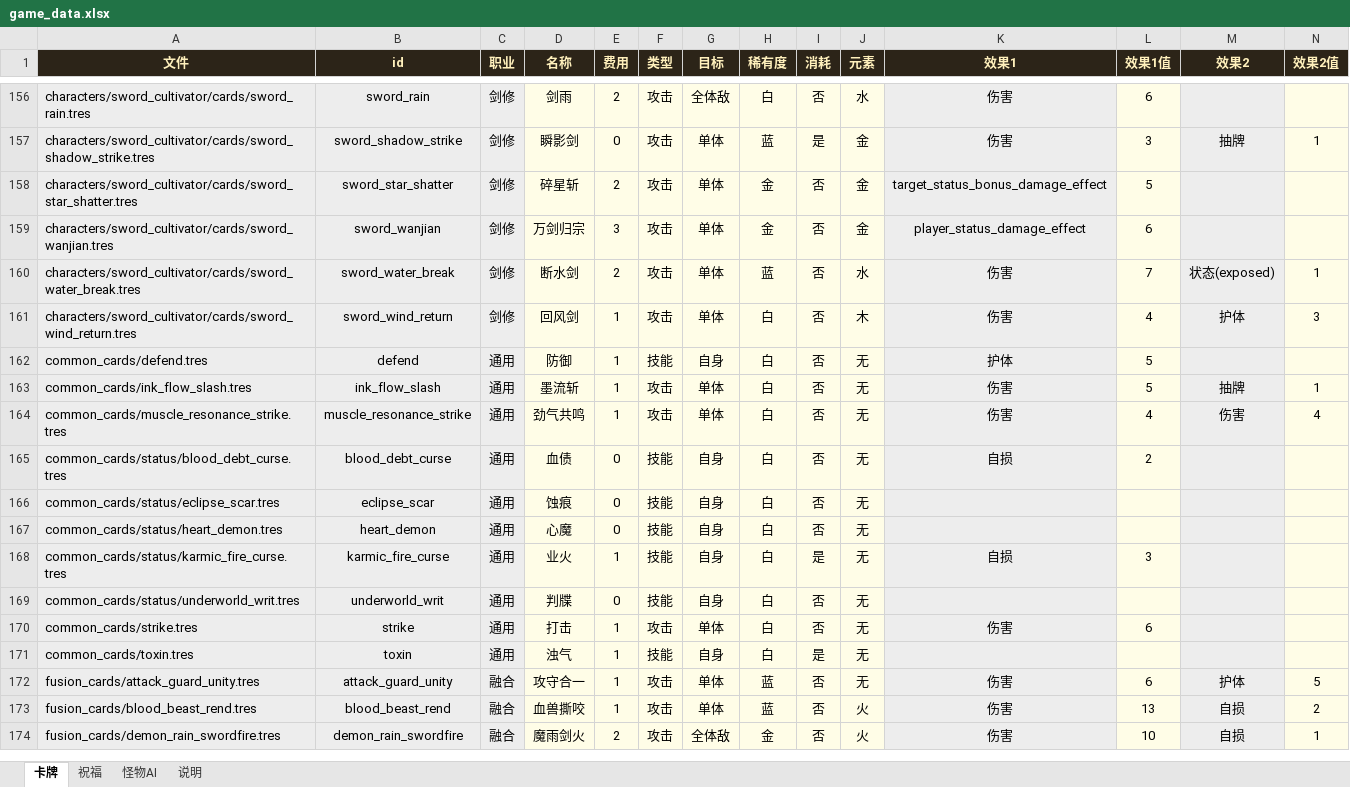
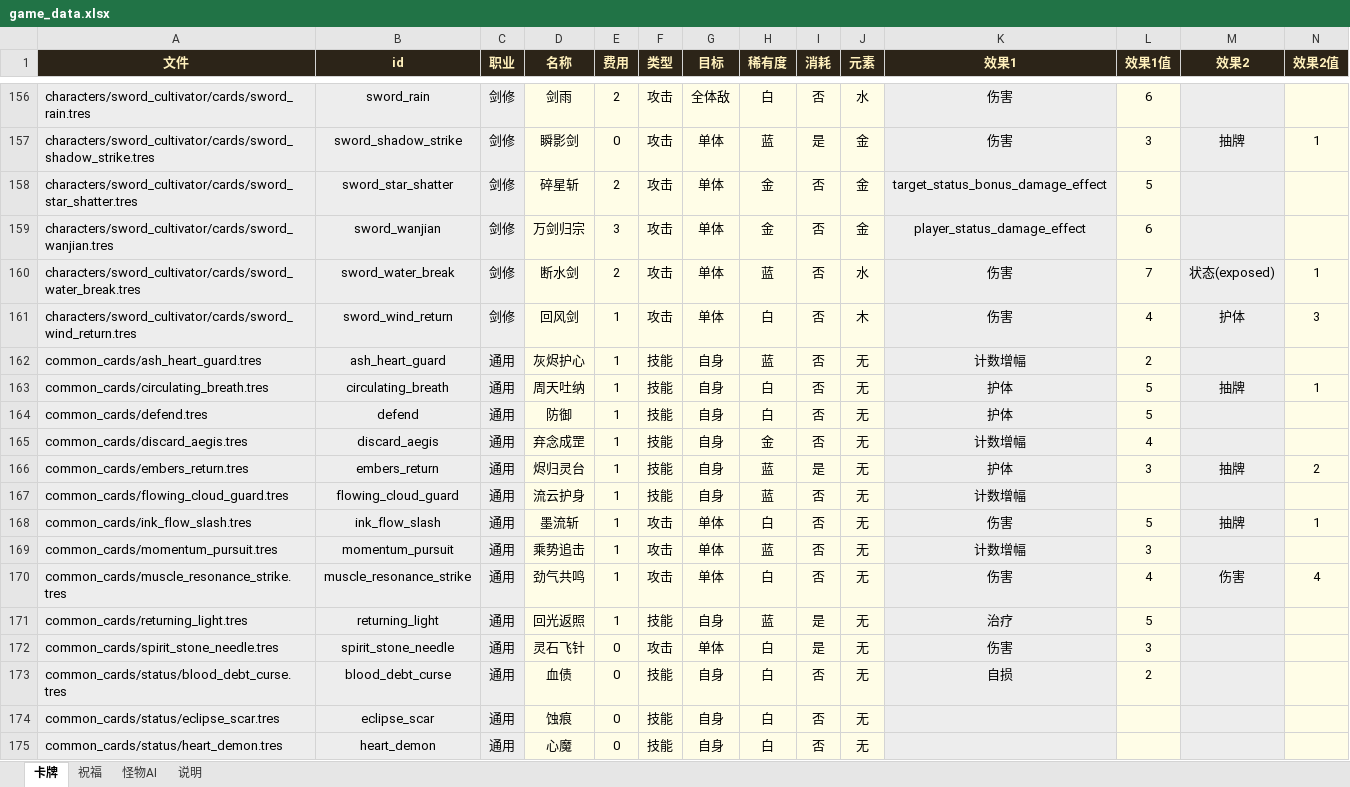
Before and after one commit to thelonelyboyy/Game-demo, an Excel workbook: game_data.xlsx, sheet 卡牌, drawn as a sheet; only a part is shown, gaps mark what is left out; the shorter side is filled out with more unchanged rows; values as stored, in another font and other column widths than the file's, no borders; rows hold the shown columns only; the diff names each change by its address in the sheet, - before the commit and + after, or states it on an @@ line.

Commit message:
feat: complete common card construction pool

```diff
--- a/game_data.xlsx (sheet 卡牌)
+++ b/game_data.xlsx (sheet 卡牌)
+row 162: common_cards/ash_heart_guard.tres | ash_heart_guard | 通用 | 灰烬护心 | 1 | 技能 | 自身 | 蓝 | 否 | 无 | 计数增幅 | 2
+row 163: common_cards/circulating_breath.tres | circulating_breath | 通用 | 周天吐纳 | 1 | 技能 | 自身 | 白 | 否 | 无 | 护体 | 5 | 抽牌 | 1
+row 165: common_cards/discard_aegis.tres | discard_aegis | 通用 | 弃念成罡 | 1 | 技能 | 自身 | 金 | 否 | 无 | 计数增幅 | 4
+row 166: common_cards/embers_return.tres | embers_return | 通用 | 烬归灵台 | 1 | 技能 | 自身 | 蓝 | 是 | 无 | 护体 | 3 | 抽牌 | 2
+row 167: common_cards/flowing_cloud_guard.tres | flowing_cloud_guard | 通用 | 流云护身 | 1 | 技能 | 自身 | 蓝 | 否 | 无 | 计数增幅
+row 169: common_cards/momentum_pursuit.tres | momentum_pursuit | 通用 | 乘势追击 | 1 | 攻击 | 单体 | 蓝 | 否 | 无 | 计数增幅 | 3
+row 171: common_cards/returning_light.tres | returning_light | 通用 | 回光返照 | 1 | 技能 | 自身 | 蓝 | 是 | 无 | 治疗 | 5
+row 172: common_cards/spirit_stone_needle.tres | spirit_stone_needle | 通用 | 灵石飞针 | 0 | 攻击 | 单体 | 白 | 是 | 无 | 伤害 | 3
```
Also changed, not shown: 18 other files.
